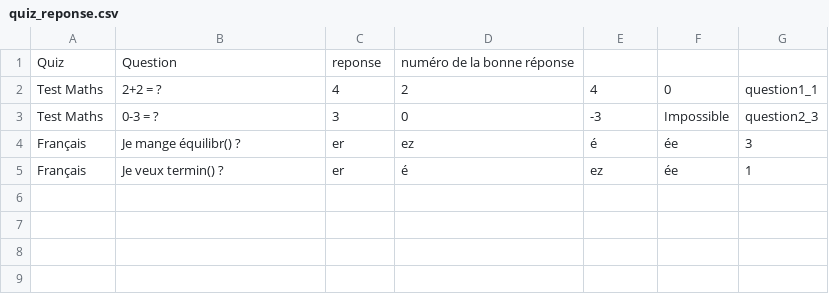
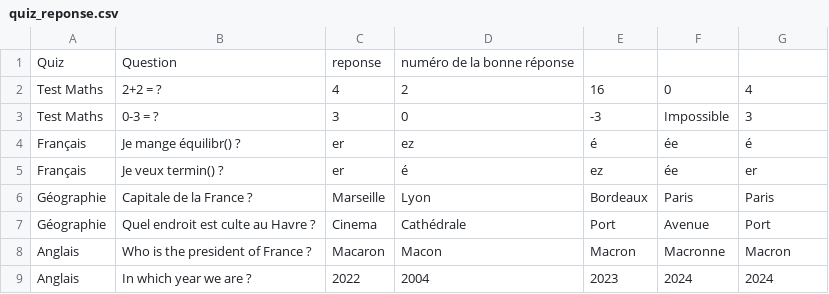
Before and after one commit to msk-mdi/Quizzeo, a CSV file: traitement/quiz_reponse.csv, drawn as a sheet.

```diff
--- a/traitement/quiz_reponse.csv
+++ b/traitement/quiz_reponse.csv
@@ -1,5 +1,9 @@
 Quiz, Question, reponse, numéro de la bonne réponse
-"Test Maths","2+2 = ?",4,2,4,0,question1_1
-"Test Maths","0-3 = ?",3,0,-3,Impossible,question2_3
-Français,"Je mange équilibr() ?",er,ez,é,ée,3
-Français,"Je veux termin() ?",er,é,ez,ée,1
+"Test Maths","2+2 = ?",4,2,16,0,4
+"Test Maths","0-3 = ?",3,0,-3,Impossible,3
+Français,"Je mange équilibr() ?",er,ez,é,ée,é
+Français,"Je veux termin() ?",er,é,ez,ée,er
+Géographie,"Capitale de la France ?",Marseille,Lyon,"Bordeaux ",Paris,Paris
+Géographie,"Quel endroit est culte au Havre ?",Cinema,Cathédrale,Port,Avenue,Port
+"Anglais ","Who is the president of France ?","Macaron ",Macon,"Macron ",Macronne,Macron
+"Anglais ","In which year we are ?",2022,2004,2023,2024,2024
```
Also changed, not shown: 5 other files.
